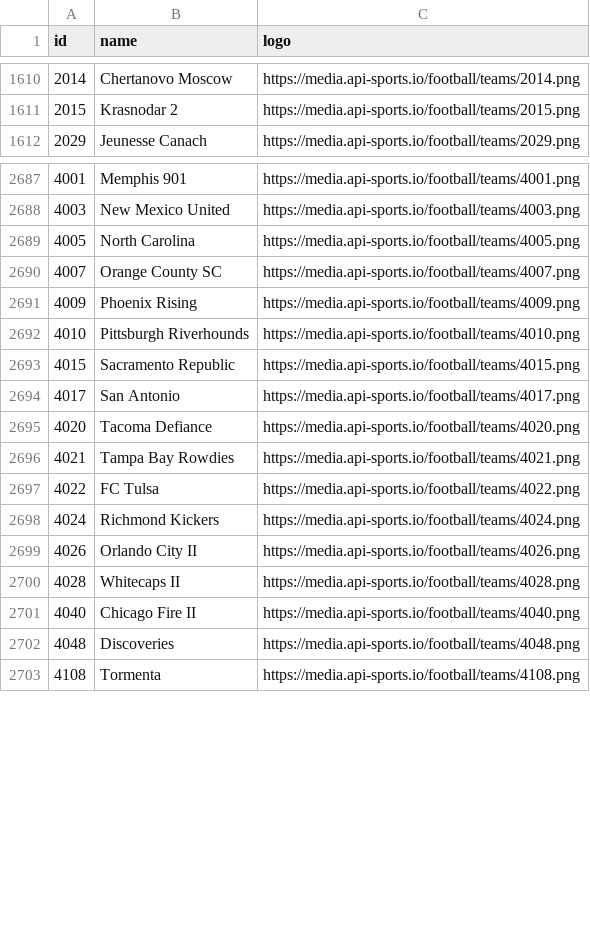
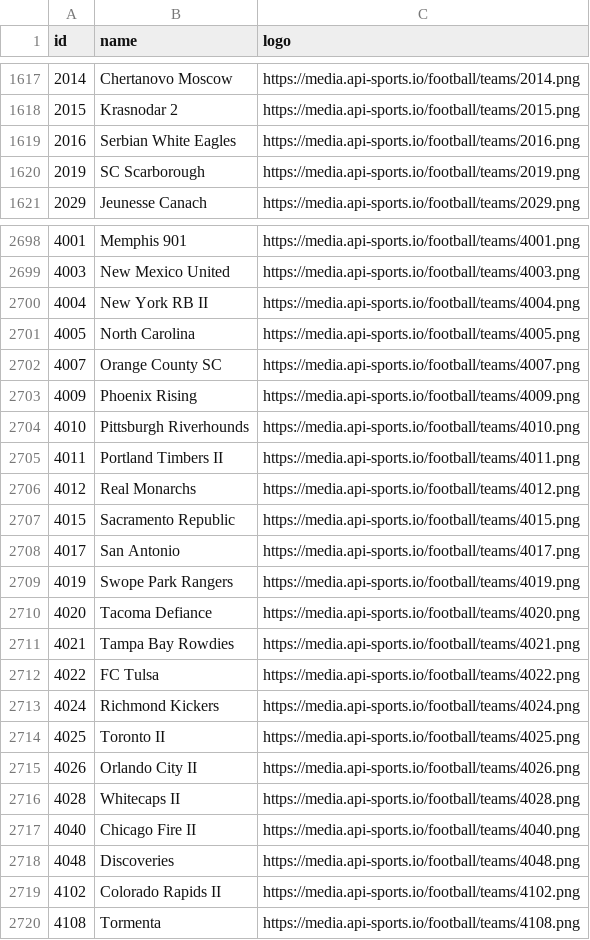
Before and after one commit to SebWae/football-api-data, a CSV file: data/teams.csv, drawn as a sheet; only a part is shown, gaps mark what is left out; the diff covers the shown part only; the diff names each change by its address in the sheet, - before the commit and + after, or states it on an @@ line.

```diff
--- a/data/teams.csv
+++ b/data/teams.csv
+row 1619: 2016 | Serbian White Eagles | https://media.api-sports.io/football/teams/2016.png
+row 1620: 2019 | SC Scarborough | https://media.api-sports.io/football/teams/2019.png
+row 2700: 4004 | New York RB II | https://media.api-sports.io/football/teams/4004.png
+row 2705: 4011 | Portland Timbers II | https://media.api-sports.io/football/teams/4011.png
+row 2706: 4012 | Real Monarchs | https://media.api-sports.io/football/teams/4012.png
+row 2709: 4019 | Swope Park Rangers | https://media.api-sports.io/football/teams/4019.png
+row 2714: 4025 | Toronto II | https://media.api-sports.io/football/teams/4025.png
+row 2719: 4102 | Colorado Rapids II | https://media.api-sports.io/football/teams/4102.png
```
Also changed, not shown: 43 added rows elsewhere in this file, data/fixtures_selected.csv.
